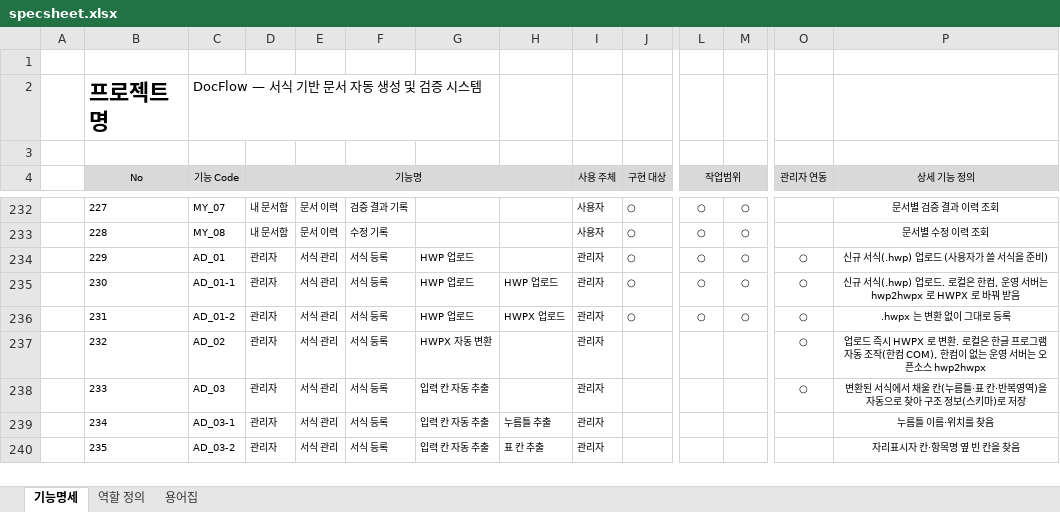
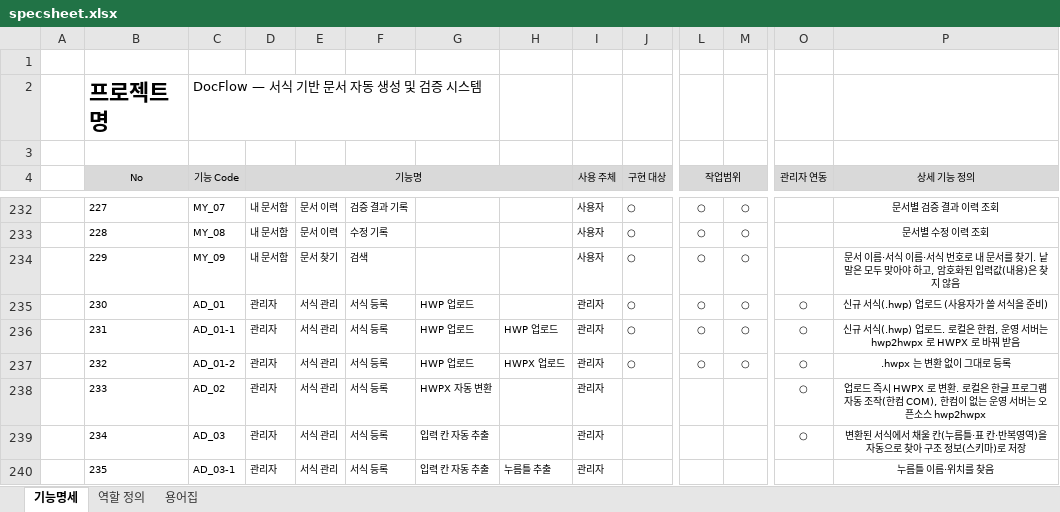
Before and after one commit to Sarhamon/DocFlow, an Excel workbook: docs/specsheet.xlsx, sheet 기능명세, drawn as a sheet; only a part is shown, gaps mark what is left out; values as stored, in another font and other column widths than the file's, no borders; the diff covers the shown part only; the diff names each change by its address in the sheet, - before the commit and + after, or states it on an @@ line.

```diff
--- a/docs/specsheet.xlsx (sheet 기능명세)
+++ b/docs/specsheet.xlsx (sheet 기능명세)
-C234 (기능 Code): AD_01
+C234 (기능 Code): MY_09
-D234 (기능명): 관리자
+D234 (기능명): 내 문서함
-E234: 서식 관리
+E234: 문서 찾기
-F234: 서식 등록
+F234: 검색
-G234: HWP 업로드
+G234: (empty)
-I234 (사용 주체): 관리자
+I234 (사용 주체): 사용자
-O234 (관리자 연동): ○
+O234 (관리자 연동): (empty)
-P234 (상세 기능 정의): 신규 서식(.hwp) 업로드 (사용자가 쓸 서식을 준비)
+P234 (상세 기능 정의): 문서 이름·서식 이름·서식 번호로 내 문서를 찾기. 낱말은 모두 맞아야 하고, 암호화된 입력값(내용)은 찾지 않음
-C235 (기능 Code): AD_01-1
+C235 (기능 Code): AD_01
-H235: HWP 업로드
+H235: (empty)
-P235 (상세 기능 정의): 신규 서식(.hwp) 업로드. 로컬은 한컴, 운영 서버는 hwp2hwpx 로 HWPX 로 바꿔 받음
+P235 (상세 기능 정의): 신규 서식(.hwp) 업로드 (사용자가 쓸 서식을 준비)
-C236 (기능 Code): AD_01-2
+C236 (기능 Code): AD_01-1
-H236: HWPX 업로드
+H236: HWP 업로드
-P236 (상세 기능 정의): .hwpx 는 변환 없이 그대로 등록
+P236 (상세 기능 정의): 신규 서식(.hwp) 업로드. 로컬은 한컴, 운영 서버는 hwp2hwpx 로 HWPX 로 바꿔 받음
-C237 (기능 Code): AD_02
+C237 (기능 Code): AD_01-2
-G237: HWPX 자동 변환
+G237: HWP 업로드
-H237: (empty)
+H237: HWPX 업로드
-J237 (구현 대상): (empty)
+J237 (구현 대상): ○
-L237 (작업범위): (empty)
+L237 (작업범위): ○
-M237: (empty)
+M237: ○
-P237 (상세 기능 정의): 업로드 즉시 HWPX 로 변환. 로컬은 한글 프로그램 자동 조작(한컴 COM), 한컴이 없는 운영 서버는 오픈소스 hwp2hwpx
+P237 (상세 기능 정의): .hwpx 는 변환 없이 그대로 등록
-C238 (기능 Code): AD_03
+C238 (기능 Code): AD_02
-G238: 입력 칸 자동 추출
+G238: HWPX 자동 변환
-P238 (상세 기능 정의): 변환된 서식에서 채울 칸(누름틀·표 칸·반복영역)을 자동으로 찾아 구조 정보(스키마)로 저장
+P238 (상세 기능 정의): 업로드 즉시 HWPX 로 변환. 로컬은 한글 프로그램 자동 조작(한컴 COM), 한컴이 없는 운영 서버는 오픈소스 hwp2hwpx
-C239 (기능 Code): AD_03-1
+C239 (기능 Code): AD_03
-H239: 누름틀 추출
+H239: (empty)
-O239 (관리자 연동): (empty)
+O239 (관리자 연동): ○
-P239 (상세 기능 정의): 누름틀 이름·위치를 찾음
+P239 (상세 기능 정의): 변환된 서식에서 채울 칸(누름틀·표 칸·반복영역)을 자동으로 찾아 구조 정보(스키마)로 저장
-C240 (기능 Code): AD_03-2
+C240 (기능 Code): AD_03-1
-H240: 표 칸 추출
+H240: 누름틀 추출
-P240 (상세 기능 정의): 자리표시자 칸·항목명 옆 빈 칸을 찾음
+P240 (상세 기능 정의): 누름틀 이름·위치를 찾음
```
Also changed, not shown: 1 added row and 278 edited cells elsewhere in this sheet, 16 other files.
